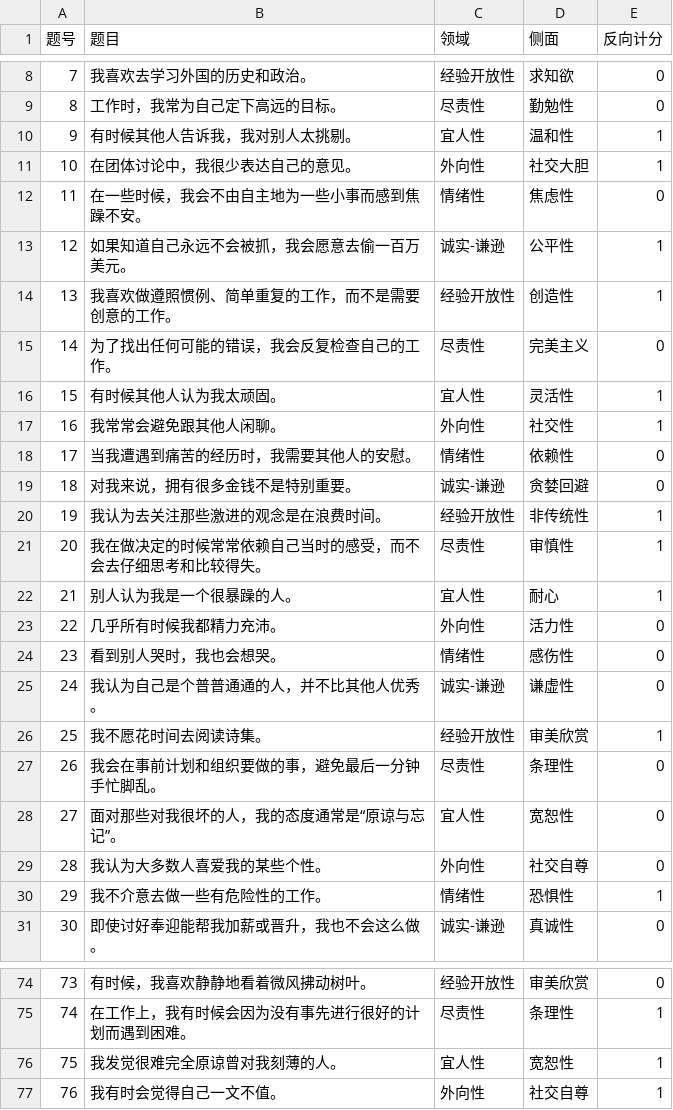
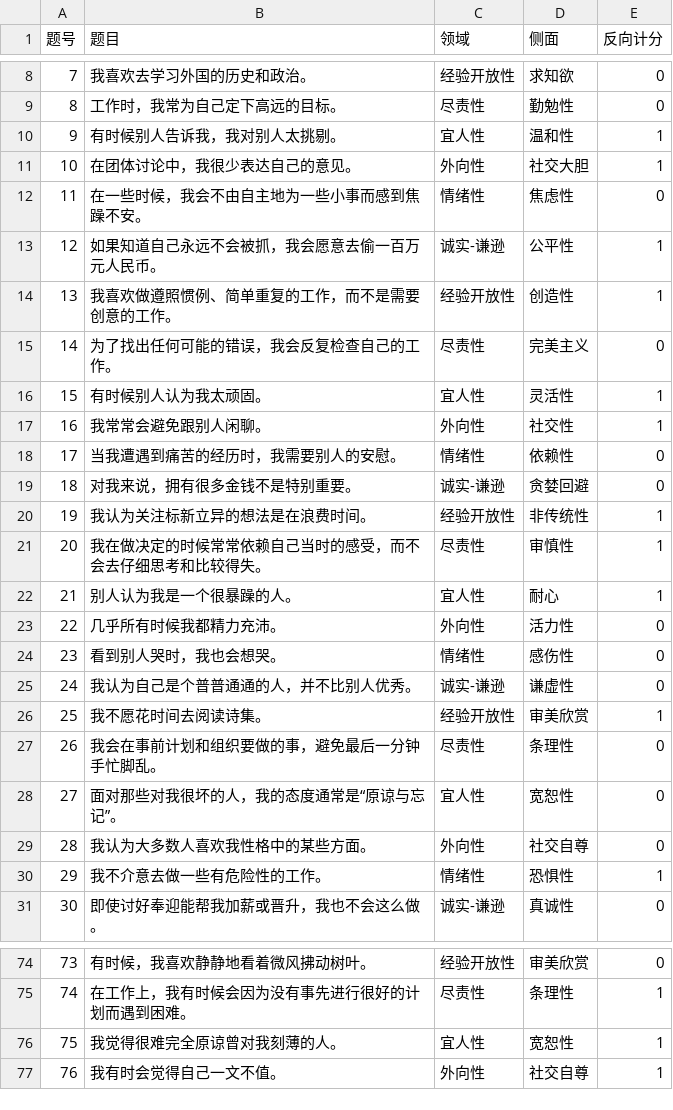
Before and after one commit to Poro789/hexaco-test, a CSV file: HEXACO_items.csv, drawn as a sheet; only a part is shown, gaps mark what is left out; the diff covers the shown part only.

```diff
--- a/HEXACO_items.csv
+++ b/HEXACO_items.csv
@@ -9,13 +9,13 @@
 8,工作时，我常为自己定下高远的目标。,尽责性,勤勉性,0
-9,有时候其他人告诉我，我对别人太挑剔。,宜人性,温和性,1
+9,有时候别人告诉我，我对别人太挑剔。,宜人性,温和性,1
 10,在团体讨论中，我很少表达自己的意见。,外向性,社交大胆,1
 11,在一些时候，我会不由自主地为一些小事而感到焦躁不安。,情绪性,焦虑性,0
-12,如果知道自己永远不会被抓，我会愿意去偷一百万美元。,诚实-谦逊,公平性,1
+12,如果知道自己永远不会被抓，我会愿意去偷一百万元人民币。,诚实-谦逊,公平性,1
 13,我喜欢做遵照惯例、简单重复的工作，而不是需要创意的工作。,经验开放性,创造性,1
 14,为了找出任何可能的错误，我会反复检查自己的工作。,尽责性,完美主义,0
-15,有时候其他人认为我太顽固。,宜人性,灵活性,1
-16,我常常会避免跟其他人闲聊。,外向性,社交性,1
-17,当我遭遇到痛苦的经历时，我需要其他人的安慰。,情绪性,依赖性,0
+15,有时候别人认为我太顽固。,宜人性,灵活性,1
+16,我常常会避免跟别人闲聊。,外向性,社交性,1
+17,当我遭遇到痛苦的经历时，我需要别人的安慰。,情绪性,依赖性,0
 18,对我来说，拥有很多金钱不是特别重要。,诚实-谦逊,贪婪回避,0
-19,我认为去关注那些激进的观念是在浪费时间。,经验开放性,非传统性,1
+19,我认为关注标新立异的想法是在浪费时间。,经验开放性,非传统性,1
 20,我在做决定的时候常常依赖自己当时的感受，而不会去仔细思考和比较得失。,尽责性,审慎性,1
@@ -24,3 +24,3 @@
 23,看到别人哭时，我也会想哭。,情绪性,感伤性,0
-24,我认为自己是个普普通通的人，并不比其他人优秀。,诚实-谦逊,谦虚性,0
+24,我认为自己是个普普通通的人，并不比别人优秀。,诚实-谦逊,谦虚性,0
 25,我不愿花时间去阅读诗集。,经验开放性,审美欣赏,1
@@ -28,3 +28,3 @@
 27,面对那些对我很坏的人，我的态度通常是“原谅与忘记”。,宜人性,宽恕性,0
-28,我认为大多数人喜爱我的某些个性。,外向性,社交自尊,0
+28,我认为大多数人喜欢我性格中的某些方面。,外向性,社交自尊,0
 29,我不介意去做一些有危险性的工作。,情绪性,恐惧性,1
@@ -75,3 +75,3 @@
 74,在工作上，我有时候会因为没有事先进行很好的计划而遇到困难。,尽责性,条理性,1
-75,我发觉很难完全原谅曾对我刻薄的人。,宜人性,宽恕性,1
+75,我觉得很难完全原谅曾对我刻薄的人。,宜人性,宽恕性,1
 76,我有时会觉得自己一文不值。,外向性,社交自尊,1
```
Also changed, not shown: 3 edited cells elsewhere in this file, 6 other files.
